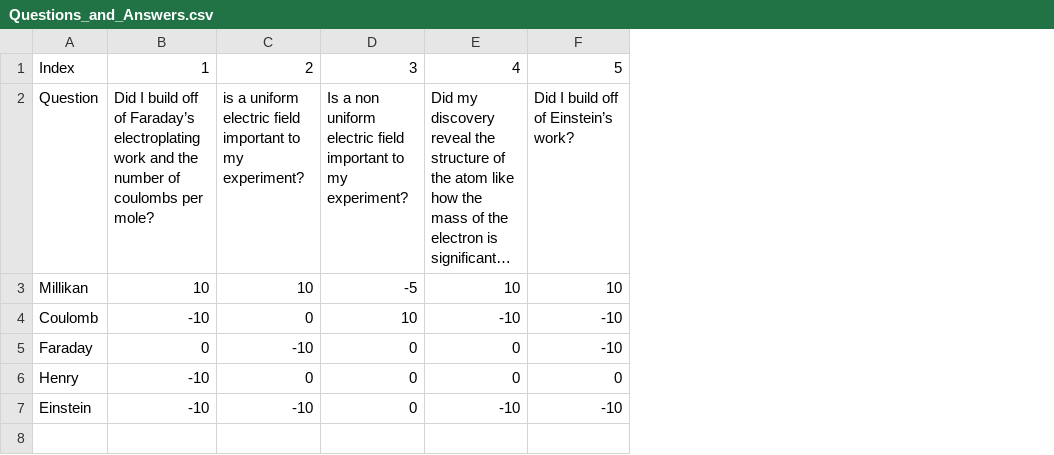
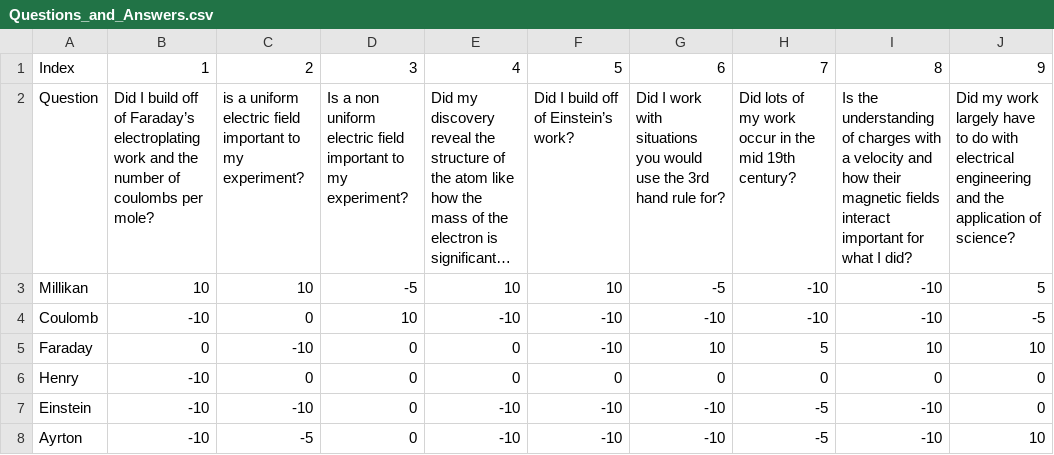
Before and after one commit to Zabro000/ODWM-Code, a CSV file: Questions_and_Answers.csv, drawn as a sheet; long unchanged cells end in …; the diff names each change by its address in the sheet, - before the commit and + after, or states it on an @@ line.

Commit message:
Added more questions and Hertha Ayrton

```diff
--- a/Questions_and_Answers.csv
+++ b/Questions_and_Answers.csv
+column G, rows 1-7: 6 | Did I work with situations you would use the 3rd hand rule for? | -5 | -10 | 10 | 0 | -10
+column H, rows 1-7: 7 | Did lots of my work occur in the mid 19th century? | -10 | -10 | 5 | 0 | -5
+column I, rows 1-7: 8 | Is the understanding of charges with a velocity and how their magnetic fields interact important for what I did? | -10 | -10 | 10 | 0 | -10
+column J, rows 1-7: 9 | Did my work largely have to do with electrical engineering and the application of science? | 5 | -5 | 10 | 0 | 0
+row 8: Ayrton | -10 | -5 | 0 | -10 | -10 | -10 | -5 | -10 | 10
```
Also changed, not shown: 1 other file.
